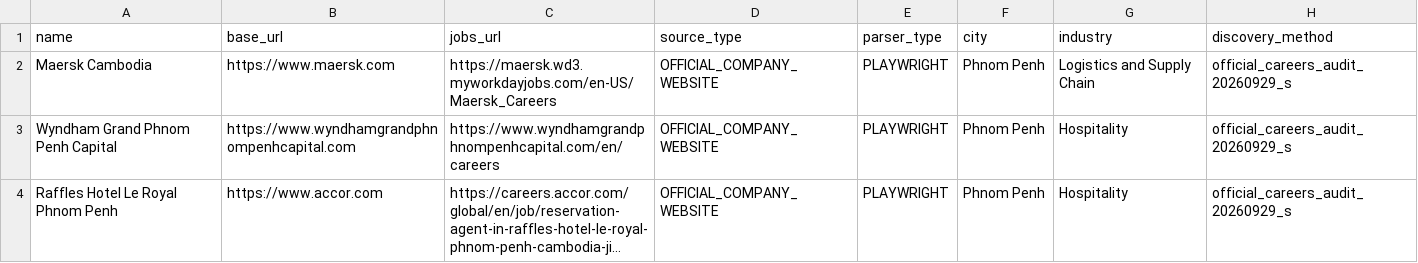
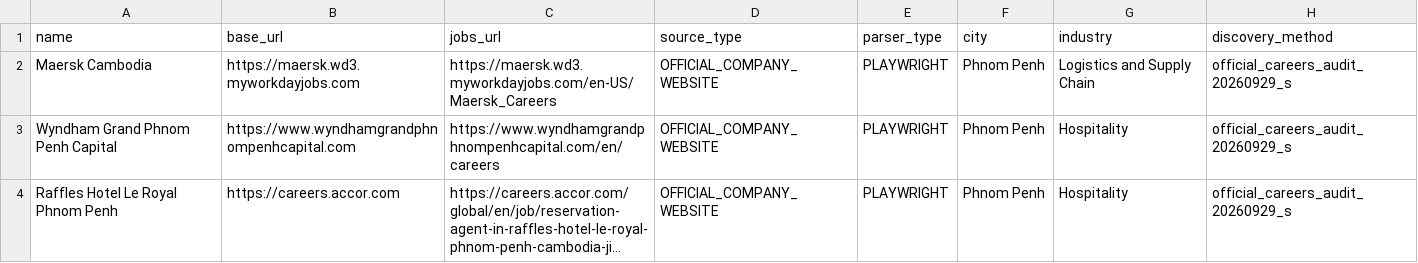
Before and after one commit to suchenyang0910-glitch/JobTinder, a CSV file: ops/cambodia-official-sources-20260929-ab.csv, drawn as a sheet; long unchanged cells end in …; the diff names each change by its address in the sheet, - before the commit and + after, or states it on an @@ line.

Commit message:
fix: align global career source domains

```diff
--- a/ops/cambodia-official-sources-20260929-ab.csv
+++ b/ops/cambodia-official-sources-20260929-ab.csv
-B2 (base_url): https://www.maersk.com
+B2 (base_url): https://maersk.wd3.myworkdayjobs.com
-B4 (base_url): https://www.accor.com
+B4 (base_url): https://careers.accor.com
```
